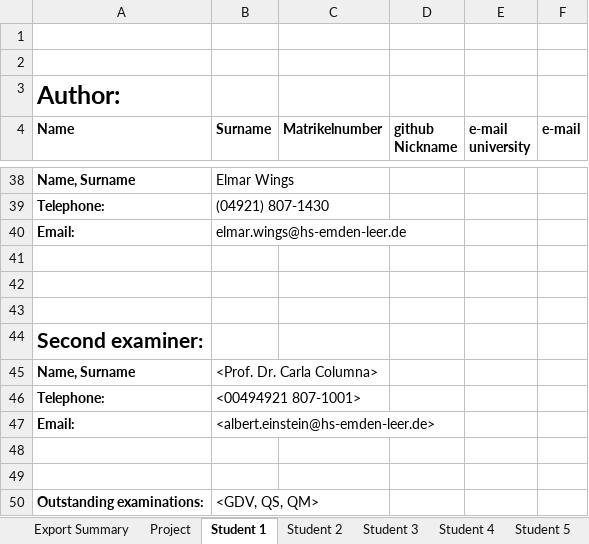
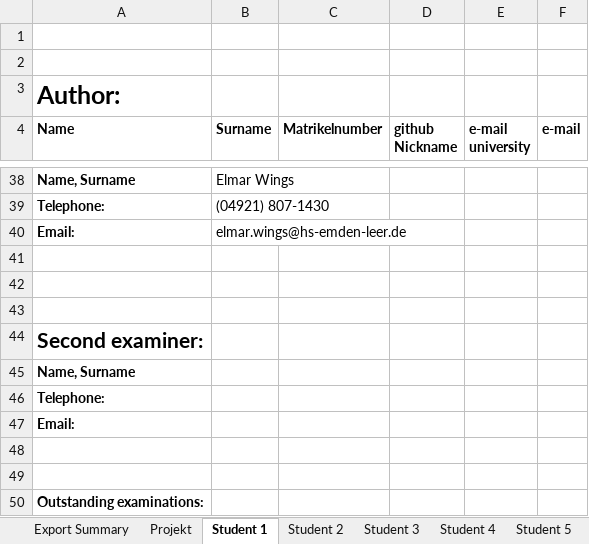
Before and after one commit to NB-Stud/LaTeXTemplate, an Excel workbook: LaTeXTemplate/author.xlsx, sheet Student 1, drawn as a sheet; only a part is shown, gaps mark what is left out; values as stored, in another font and other column widths than the file's, no borders; the diff names each change by its address in the sheet, - before the commit and + after, or states it on an @@ line.

```diff
--- a/LaTeXTemplate/author.xlsx (sheet Student 1)
+++ b/LaTeXTemplate/author.xlsx (sheet Student 1)
-sheet tab: Project
+sheet tab: Projekt
-B45 (Surname): <Prof. Dr. Carla Columna>
+B45 (Surname): (empty)
-B46 (Surname): <00494921 807-1001>
+B46 (Surname): (empty)
-B47 (Surname): <albert.einstein@hs-emden-leer.de>
+B47 (Surname): (empty)
-B50 (Surname): <GDV, QS, QM>
+B50 (Surname): (empty)
```
Also changed, not shown: sheet Projekt, sheet Student 2, sheet Student 3, sheet Student 4, sheet Student 5.
